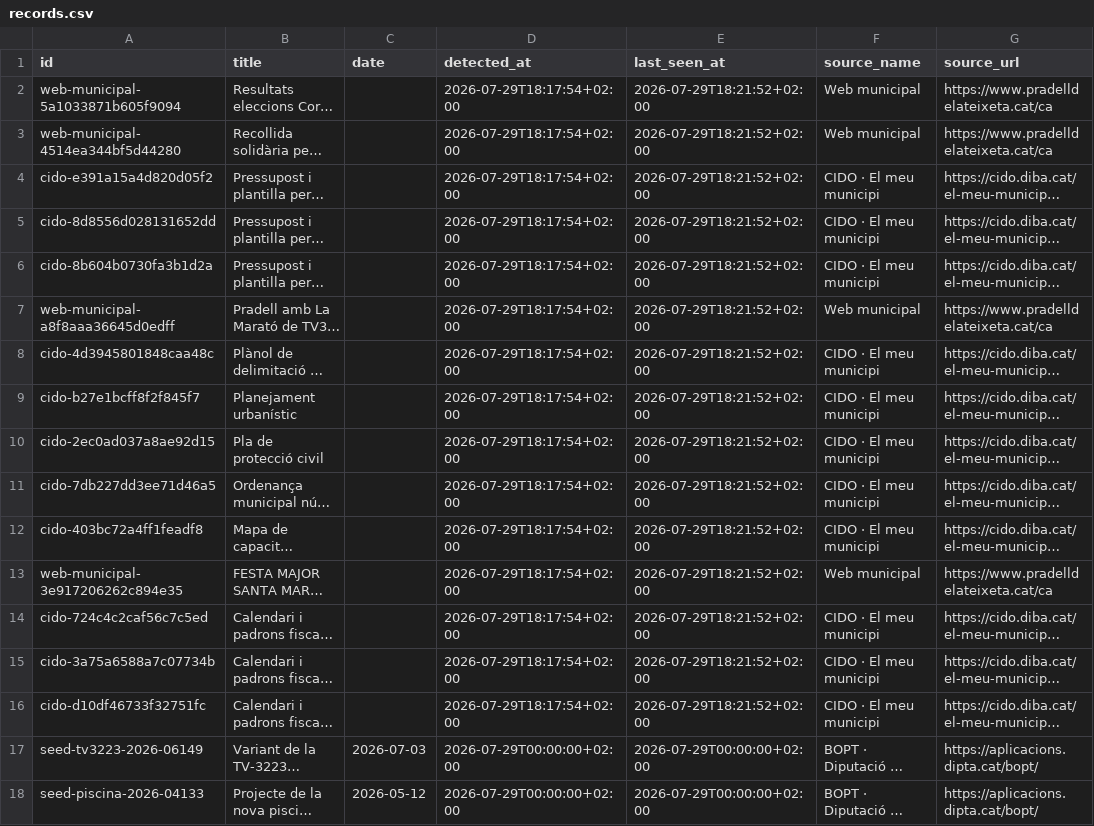
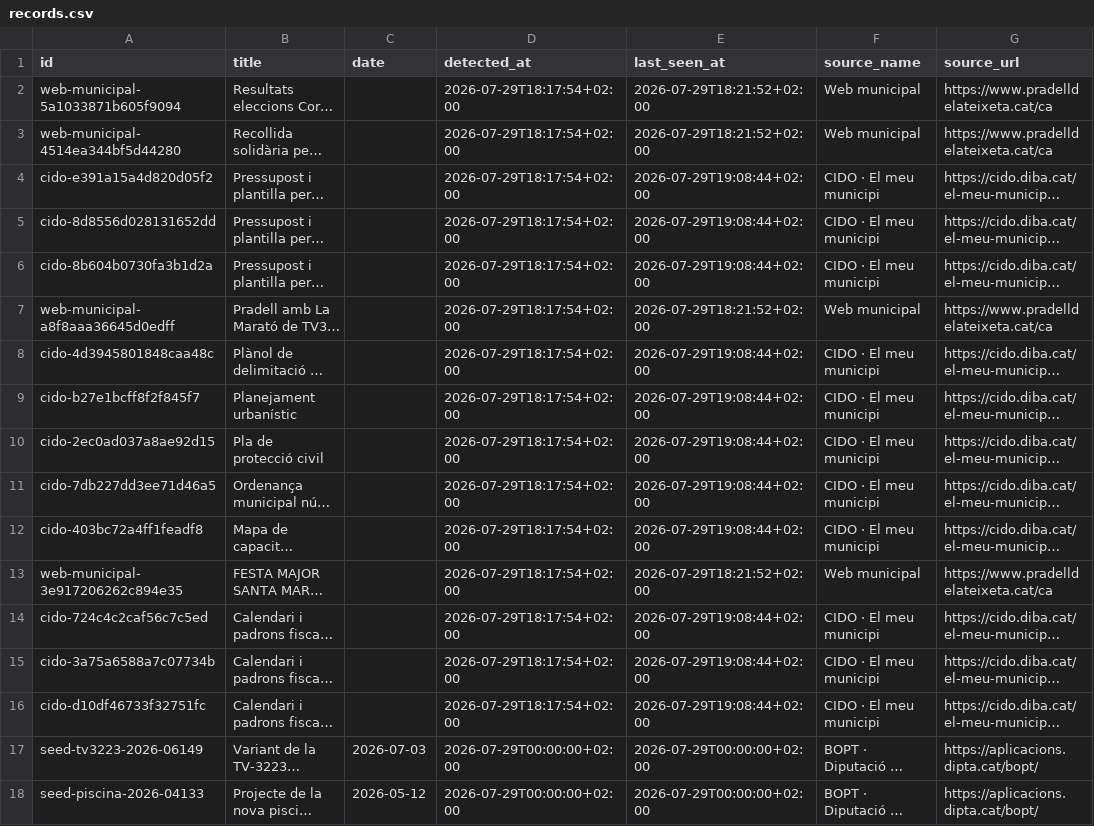
Before and after one commit to d9tj6y8zrf-jpg/pradata, a CSV file: data/records.csv, drawn as a sheet; only a part is shown; long unchanged cells end in …; the diff names each change by its address in the sheet, - before the commit and + after, or states it on an @@ line.

```diff
--- a/data/records.csv
+++ b/data/records.csv
-E4:E6 (last_seen_at): 2026-07-29T18:21:52+02:00
+E4:E6 (last_seen_at): 2026-07-29T19:08:44+02:00
-E8:E12 (last_seen_at): 2026-07-29T18:21:52+02:00
+E8:E12 (last_seen_at): 2026-07-29T19:08:44+02:00
-E14:E16 (last_seen_at): 2026-07-29T18:21:52+02:00
+E14:E16 (last_seen_at): 2026-07-29T19:08:44+02:00
```
Also changed, not shown: site/data/records.csv, 9 other files.
